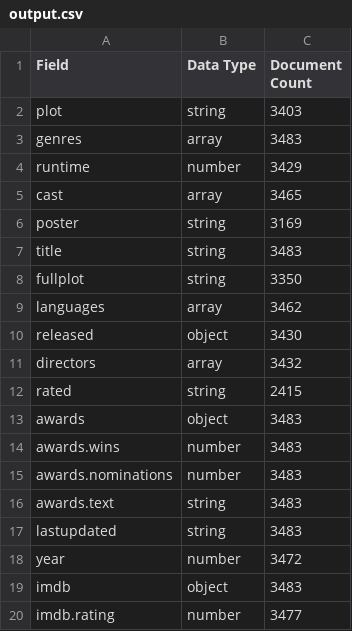
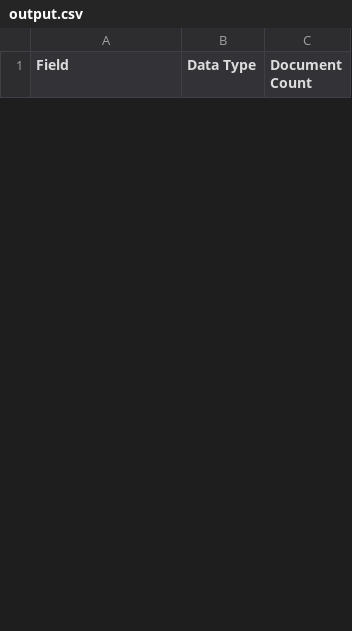
Before and after one commit to friedrice123/MongoDB-Schema-Monitoring-Tool, a CSV file: output.csv, drawn as a sheet; only a part is shown; removed rows and columns are numbered as before the commit, all else as after; the diff covers the shown part only; the diff names each change by its address in the sheet, - before the commit and + after, or states it on an @@ line.

Commit message:
Efficient querying done on ObjectID

```diff
--- a/output.csv
+++ b/output.csv
-row 2: plot | string | 3403
-row 3: genres | array | 3483
-row 4: runtime | number | 3429
-row 5: cast | array | 3465
-row 6: poster | string | 3169
-row 7: title | string | 3483
-row 8: fullplot | string | 3350
-row 9: languages | array | 3462
-row 10: released | object | 3430
-row 11: directors | array | 3432
-row 12: rated | string | 2415
-row 13: awards | object | 3483
-row 14: awards.wins | number | 3483
-row 15: awards.nominations | number | 3483
-row 16: awards.text | string | 3483
-row 17: lastupdated | string | 3483
-row 18: year | number | 3472
-row 19: imdb | object | 3483
-row 20: imdb.rating | number | 3477
```
Also changed, not shown: 13 added rows and 28 removed rows elsewhere in this file, 2 other files.
